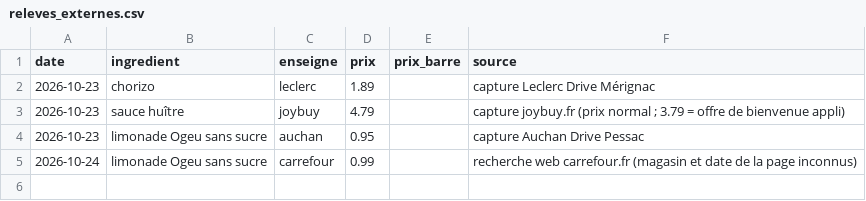
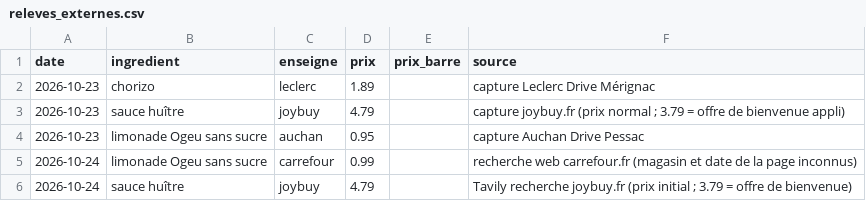
Before and after one commit to dondjadja/mr-cooook-web, a CSV file: outils/veille-prix/donnees/releves_externes.csv, drawn as a sheet.

```diff
--- a/outils/veille-prix/donnees/releves_externes.csv
+++ b/outils/veille-prix/donnees/releves_externes.csv
@@ -5 +5,2 @@ date,ingredient,enseigne,prix,prix_barre,source
 2026-10-24,limonade Ogeu sans sucre,carrefour,0.99,,recherche web carrefour.fr (magasin et date de la page inconnus)
+2026-10-24,sauce huître,joybuy,4.79,,Tavily recherche joybuy.fr (prix initial ; 3.79 = offre de bienvenue)
```
Also changed, not shown: outils/veille-prix/donnees/correspondances.csv, 1 other file.
